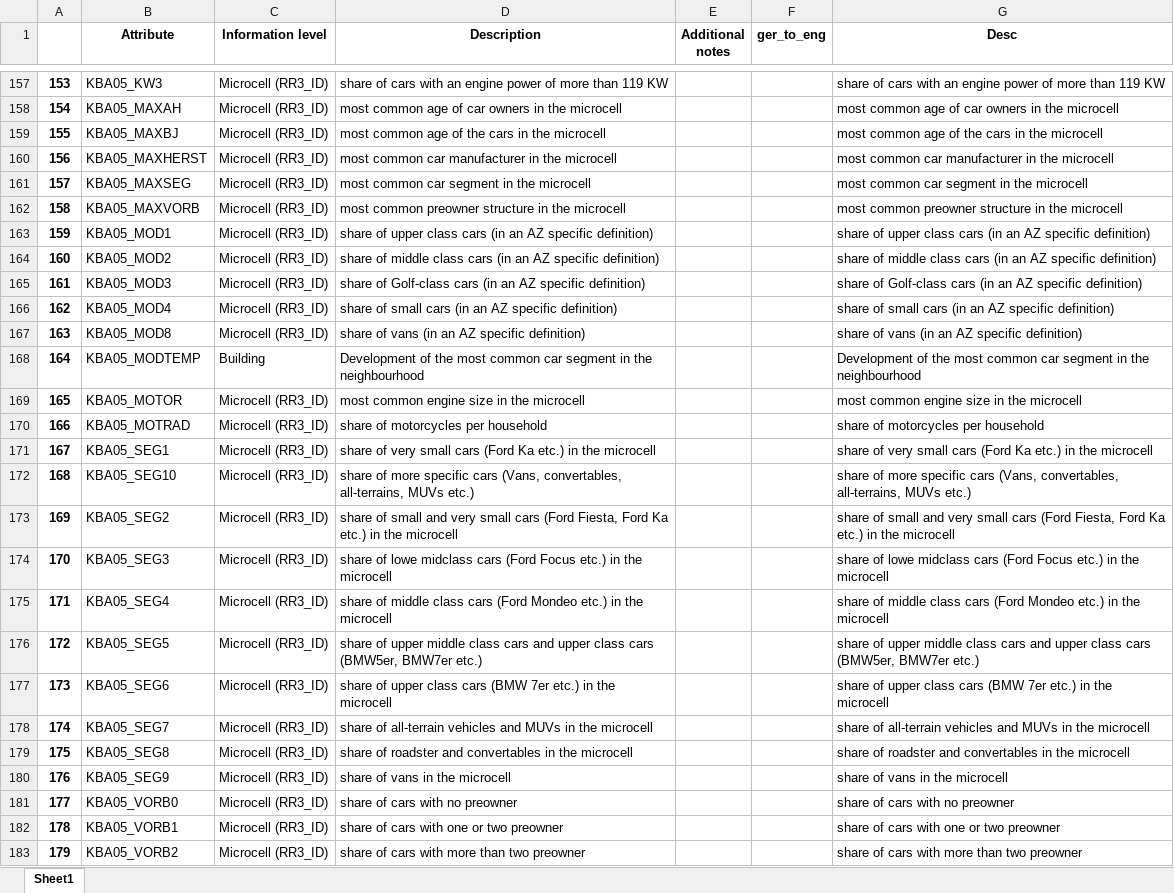
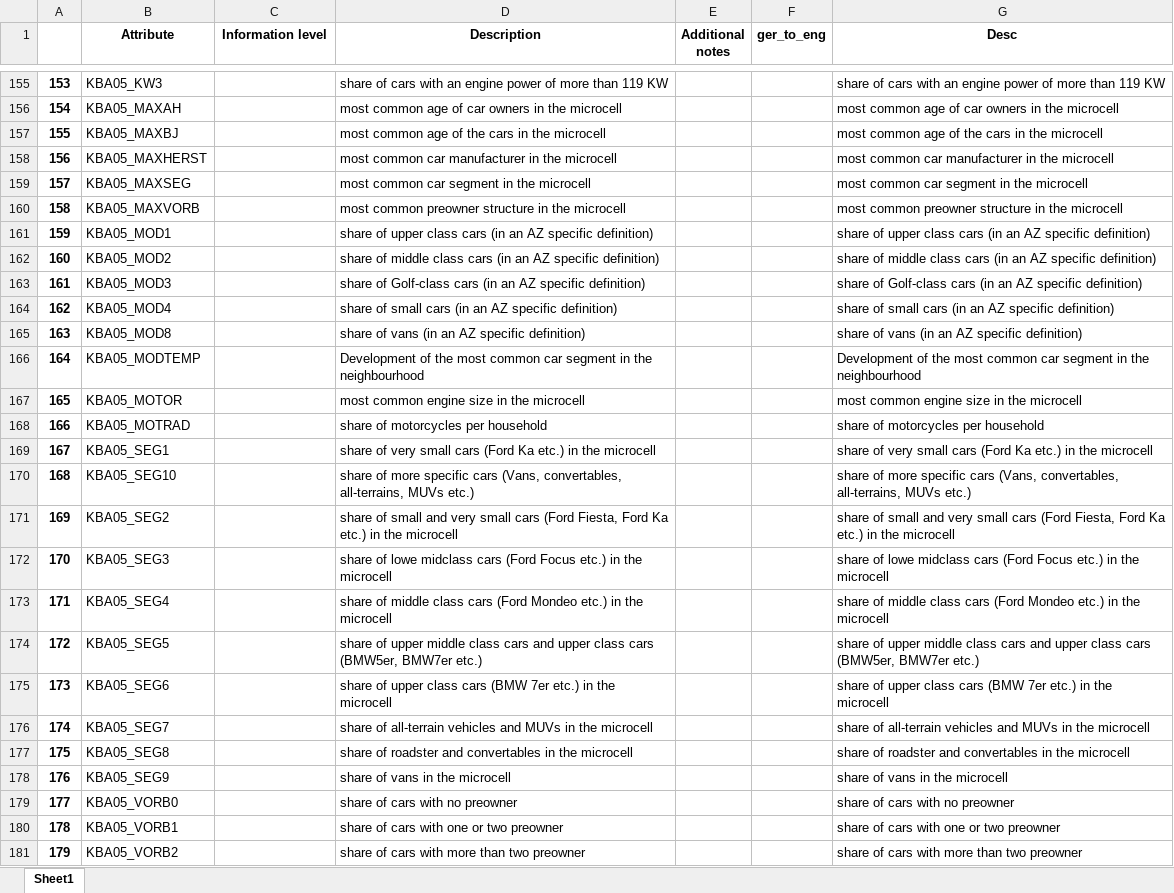
Before and after one commit to jaeyoun-chang/u_city_capstone, an Excel workbook: df_feature.xlsx, sheet Sheet1, drawn as a sheet; only a part is shown, gaps mark what is left out; values as stored, in another font and other column widths than the file's, no borders; addresses are those after the commit; the diff covers the shown part only; the diff names each change by its address in the sheet, - before the commit and + after, or states it on an @@ line.

```diff
--- a/df_feature.xlsx (sheet Sheet1)
+++ b/df_feature.xlsx (sheet Sheet1)
-C155:C165 (Information level): Microcell (RR3_ID)
+C155:C165 (Information level): (empty)
-C166 (Information level): Building
+C166 (Information level): (empty)
-C167:C181 (Information level): Microcell (RR3_ID)
+C167:C181 (Information level): (empty)
```
Also changed, not shown: 10 added rows, 10 removed rows, 7 moved rows and 249 edited cells elsewhere in this sheet, 1 other file.
